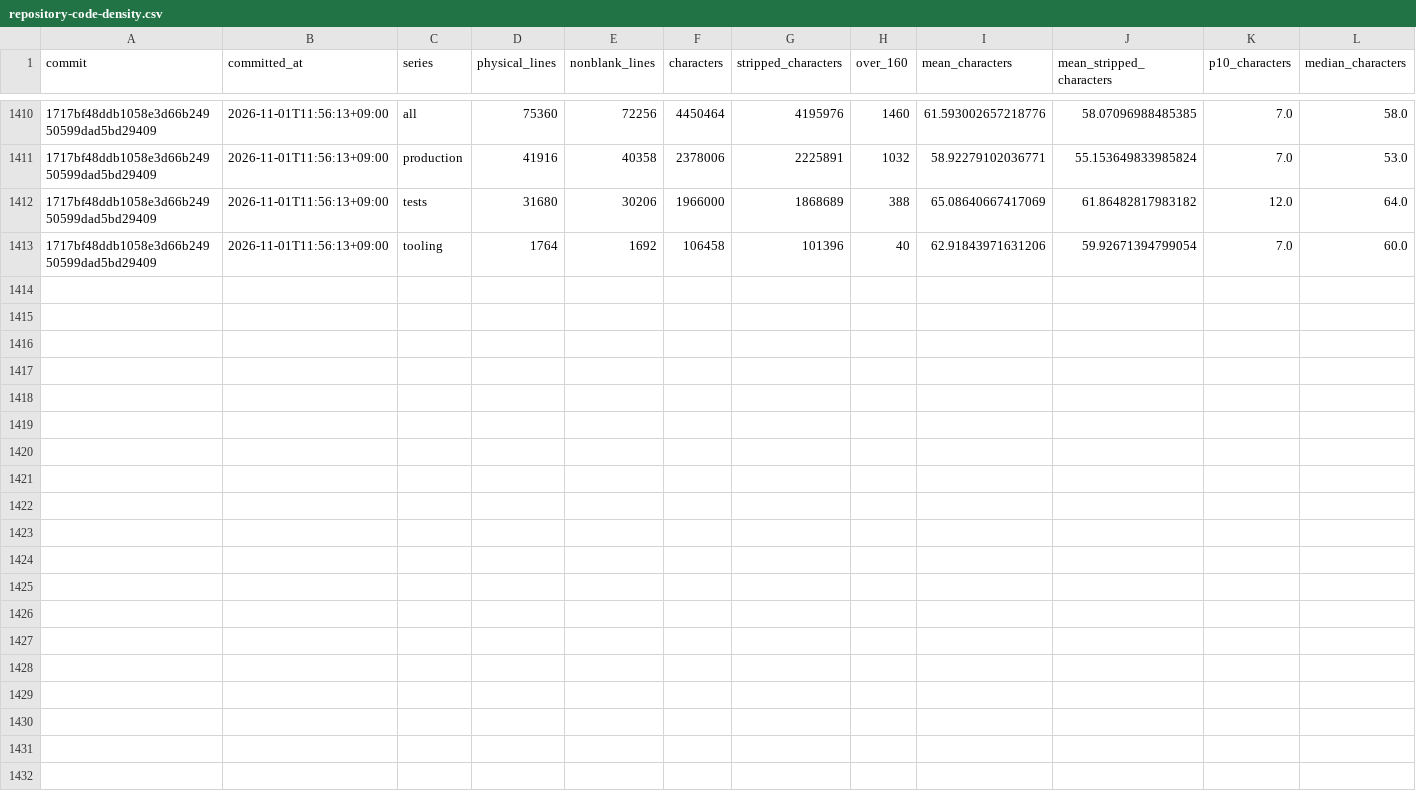
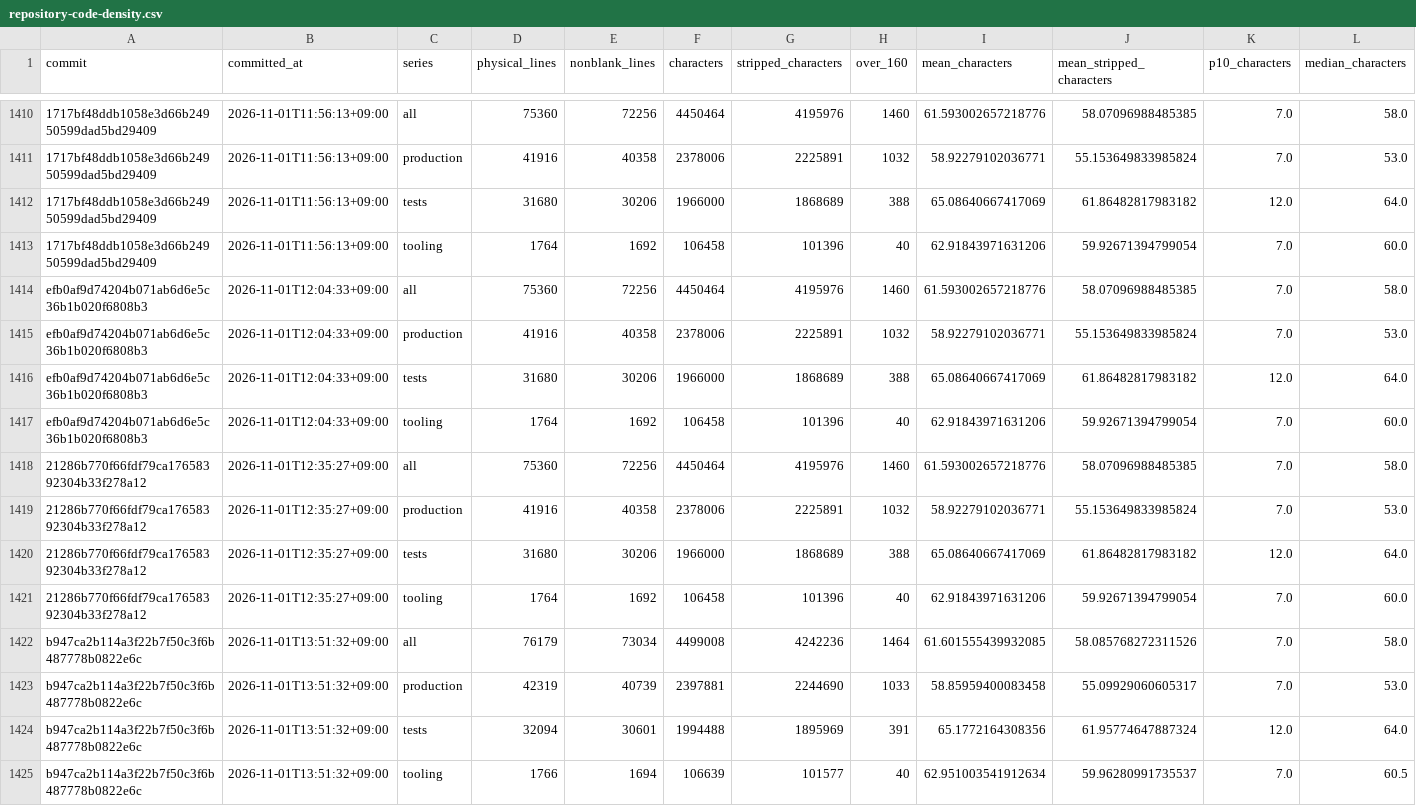
Before and after one commit to yabsed/setdown, a CSV file: apps/code-growth/output/repository-code-density.csv, drawn as a sheet; only a part is shown, gaps mark what is left out; rows hold the shown columns only; the diff names each change by its address in the sheet, - before the commit and + after, or states it on an @@ line.

Commit message:
chore: update code growth metrics and version bump to 2.5.2
- Updated repository code growth summary with new commit details and metrics.
- Adjusted totals and component growth data in CSV and PNG outputs.
- Bumped desktop application version from 2.5.1 to 2.5.2 in package.json and package-lock.json.

```diff
--- a/apps/code-growth/output/repository-code-density.csv
+++ b/apps/code-growth/output/repository-code-density.csv
+row 1414: efb0af9d74204b071ab6d6e5c36b1b020f6808b3 | 2026-11-01T12:04:33+09:00 | all | 75360 | 72256 | 4450464 | 4195976 | 1460 | 61.593002657218776 | 58.07096988485385 | 7.0 | 58.0
+row 1415: efb0af9d74204b071ab6d6e5c36b1b020f6808b3 | 2026-11-01T12:04:33+09:00 | production | 41916 | 40358 | 2378006 | 2225891 | 1032 | 58.92279102036771 | 55.153649833985824 | 7.0 | 53.0
+row 1416: efb0af9d74204b071ab6d6e5c36b1b020f6808b3 | 2026-11-01T12:04:33+09:00 | tests | 31680 | 30206 | 1966000 | 1868689 | 388 | 65.08640667417069 | 61.86482817983182 | 12.0 | 64.0
+row 1417: efb0af9d74204b071ab6d6e5c36b1b020f6808b3 | 2026-11-01T12:04:33+09:00 | tooling | 1764 | 1692 | 106458 | 101396 | 40 | 62.91843971631206 | 59.92671394799054 | 7.0 | 60.0
+row 1418: 21286b770f66fdf79ca17658392304b33f278a12 | 2026-11-01T12:35:27+09:00 | all | 75360 | 72256 | 4450464 | 4195976 | 1460 | 61.593002657218776 | 58.07096988485385 | 7.0 | 58.0
+row 1419: 21286b770f66fdf79ca17658392304b33f278a12 | 2026-11-01T12:35:27+09:00 | production | 41916 | 40358 | 2378006 | 2225891 | 1032 | 58.92279102036771 | 55.153649833985824 | 7.0 | 53.0
+row 1420: 21286b770f66fdf79ca17658392304b33f278a12 | 2026-11-01T12:35:27+09:00 | tests | 31680 | 30206 | 1966000 | 1868689 | 388 | 65.08640667417069 | 61.86482817983182 | 12.0 | 64.0
+row 1421: 21286b770f66fdf79ca17658392304b33f278a12 | 2026-11-01T12:35:27+09:00 | tooling | 1764 | 1692 | 106458 | 101396 | 40 | 62.91843971631206 | 59.92671394799054 | 7.0 | 60.0
+row 1422: b947ca2b114a3f22b7f50c3f6b487778b0822e6c | 2026-11-01T13:51:32+09:00 | all | 76179 | 73034 | 4499008 | 4242236 | 1464 | 61.601555439932085 | 58.085768272311526 | 7.0 | 58.0
+row 1423: b947ca2b114a3f22b7f50c3f6b487778b0822e6c | 2026-11-01T13:51:32+09:00 | production | 42319 | 40739 | 2397881 | 2244690 | 1033 | 58.85959400083458 | 55.09929060605317 | 7.0 | 53.0
+row 1424: b947ca2b114a3f22b7f50c3f6b487778b0822e6c | 2026-11-01T13:51:32+09:00 | tests | 32094 | 30601 | 1994488 | 1895969 | 391 | 65.1772164308356 | 61.95774647887324 | 12.0 | 64.0
+row 1425: b947ca2b114a3f22b7f50c3f6b487778b0822e6c | 2026-11-01T13:51:32+09:00 | tooling | 1766 | 1694 | 106639 | 101577 | 40 | 62.951003541912634 | 59.96280991735537 | 7.0 | 60.5
```
Also changed, not shown: apps/code-growth/output/repository-code-growth-files.csv, apps/code-growth/output/repository-code-growth.csv, 14 other files.
